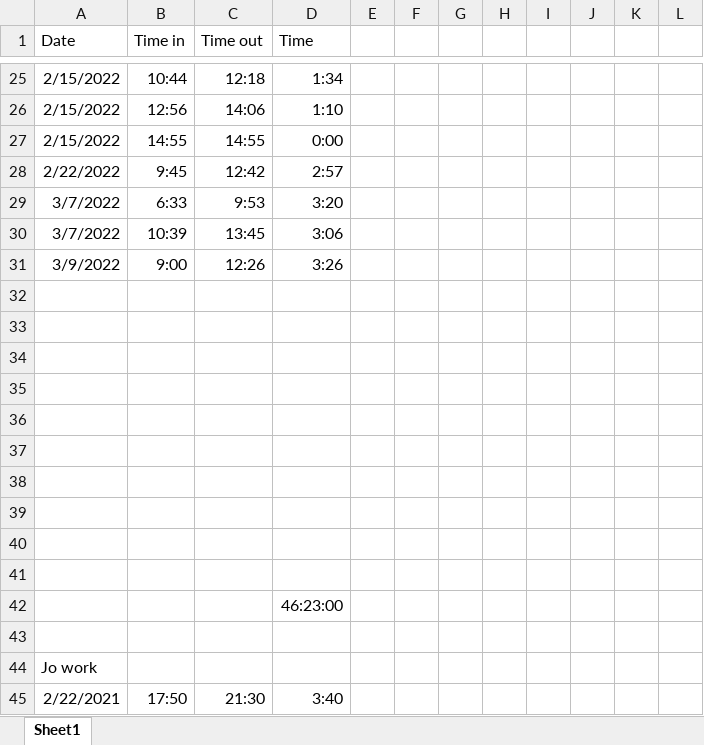
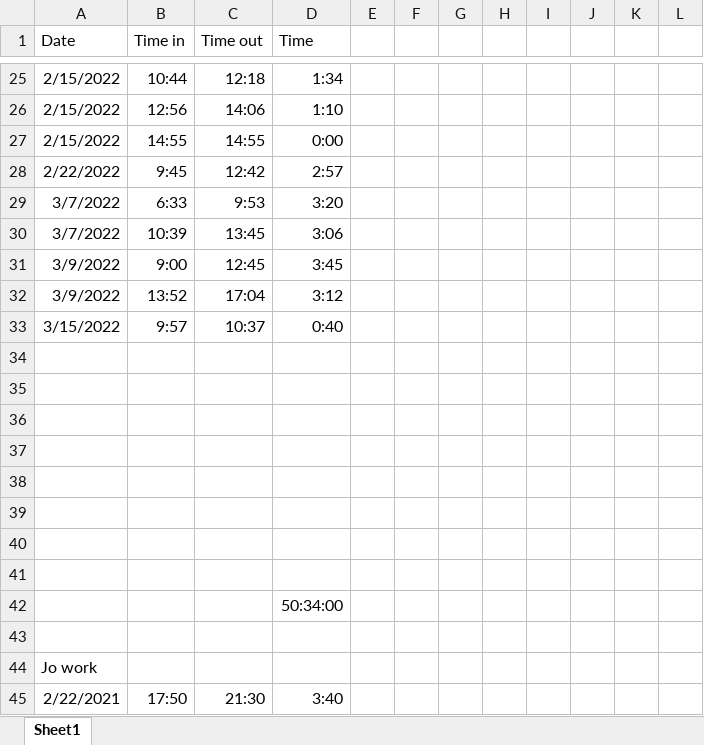
Before and after one commit to Keiren-b/clear_music_edited_files, an Excel workbook: Clear Music Time log 2021.xlsx, sheet Sheet1, drawn as a sheet; only a part is shown, gaps mark what is left out; values as stored, in another font and other column widths than the file's, no borders; removed rows and columns are numbered as before the commit, all else as after; the diff names each change by its address in the sheet, - before the commit and + after, or states it on an @@ line.

```diff
--- a/Clear Music Time log 2021.xlsx (sheet Sheet1)
+++ b/Clear Music Time log 2021.xlsx (sheet Sheet1)
-C31 (Time out): 12:26
+C31 (Time out): 12:45
-D31 (Time): 3:26
+D31 (Time): 3:45
+row 32: 3/9/2022 | 13:52 | 17:04 | 3:12
+row 33: 3/15/2022 | 9:57 | 10:37 | 0:40
-row 40: (empty)
-row 41: (empty)
-D42 (Time): 46:23:00
+D42 (Time): 50:34:00
```
Also changed, not shown: 2 other files.
